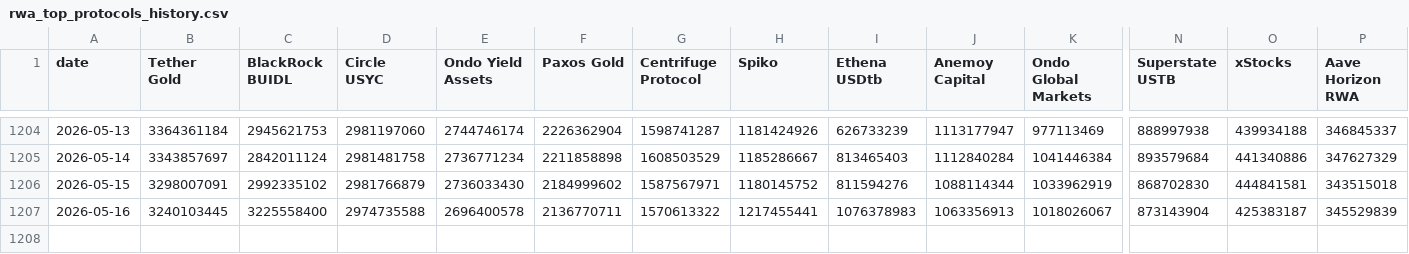
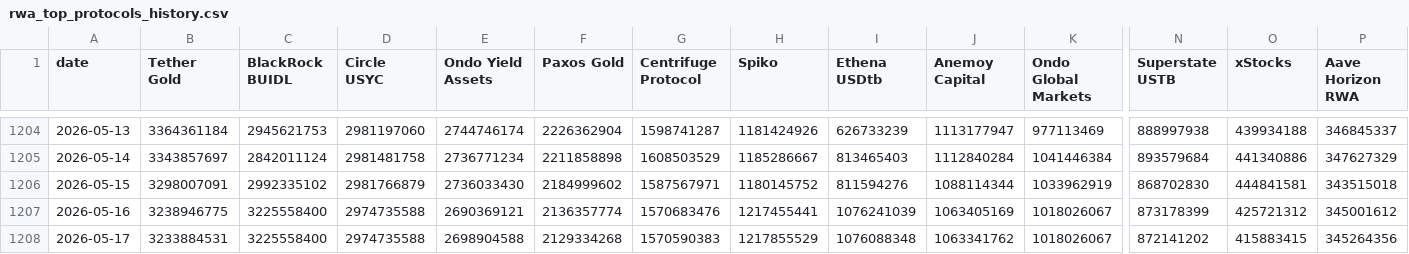
Before and after one commit to kittycapital/rwa-dashboard, a CSV file: data/rwa_top_protocols_history.csv, drawn as a sheet; only a part is shown, gaps mark what is left out; rows hold the shown columns only; the diff names each change by its address in the sheet, - before the commit and + after, or states it on an @@ line.

```diff
--- a/data/rwa_top_protocols_history.csv
+++ b/data/rwa_top_protocols_history.csv
-B1207 (Tether Gold): 3240103445
+B1207 (Tether Gold): 3238946775
-E1207 (Ondo Yield Assets): 2696400578
+E1207 (Ondo Yield Assets): 2690369121
-F1207 (Paxos Gold): 2136770711
+F1207 (Paxos Gold): 2136357774
-G1207 (Centrifuge Protocol): 1570613322
+G1207 (Centrifuge Protocol): 1570683476
-I1207 (Ethena USDtb): 1076378983
+I1207 (Ethena USDtb): 1076241039
-J1207 (Anemoy Capital): 1063356913
+J1207 (Anemoy Capital): 1063405169
-N1207 (Superstate USTB): 873143904
+N1207 (Superstate USTB): 873178399
-O1207 (xStocks): 425383187
+O1207 (xStocks): 425721312
-P1207 (Aave Horizon RWA): 345529839
+P1207 (Aave Horizon RWA): 345001612
+row 1208: 2026-05-17 | 3233884531 | 3225558400 | 2974735588 | 2698904588 | 2129334268 | 1570590383 | 1217855529 | 1076088348 | 1063341762 | 1018026067 | 872141202 | 415883415 | 345264356
```
Also changed, not shown: data/rwa_category_history.csv, data/rwa_chains.csv, 3 other files.
